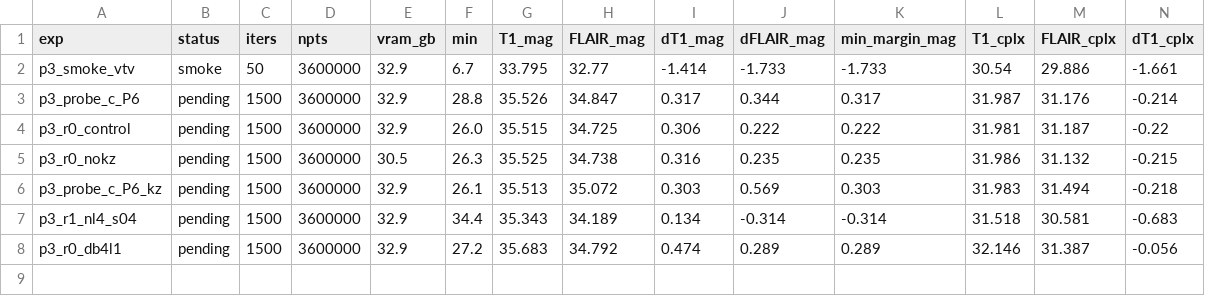
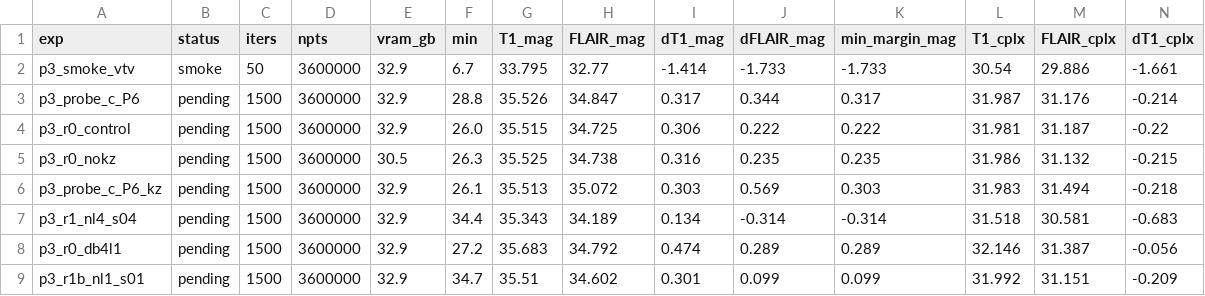
Before and after one commit to sober235/mcgs, a TSV file: autoresearch_af16_p3.tsv, drawn as a sheet; only a part is shown; rows hold the shown columns only; the diff names each change by its address in the sheet, - before the commit and + after, or states it on an @@ line.

Commit message:
nonlocal RED: BM4D sharpening alpha as loss.nl_sharpen (default 1 = unchanged); round log - sigma 0.01 also only smooths, class bracketed, one sharpened try queued

```diff
--- a/autoresearch_af16_p3.tsv
+++ b/autoresearch_af16_p3.tsv
+row 9: p3_r1b_nl1_s01 | pending | 1500 | 3600000 | 32.9 | 34.7 | 35.51 | 34.602 | 0.301 | 0.099 | 0.099 | 31.992 | 31.151 | -0.209
```
Also changed, not shown: 5 other files.
